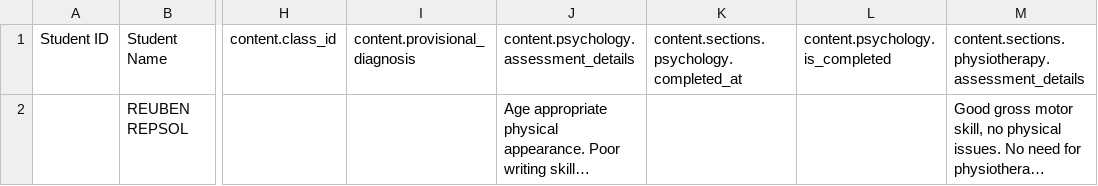
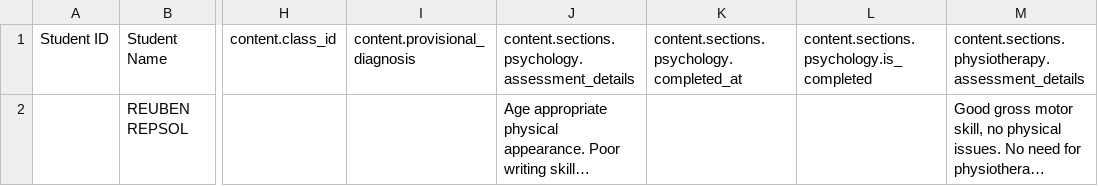
Before and after one commit to anugrah-inclusys/SMS_Adarsh_Data_Entry, a CSV file: data/comprehensive.csv, drawn as a sheet; only a part is shown, gaps mark what is left out; long unchanged cells end in …; the diff names each change by its address in the sheet, - before the commit and + after, or states it on an @@ line.

```diff
--- a/data/comprehensive.csv
+++ b/data/comprehensive.csv
-J1: content.psychology.assessment_details
+J1: content.sections.psychology.assessment_details
-L1: content.psychology.is_completed
+L1: content.sections.psychology.is_completed
```
Also changed, not shown: data/specialEducationTermReport.csv, data/speechAssessment.csv, 52 other files.
